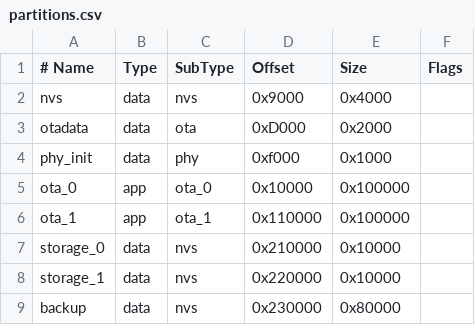
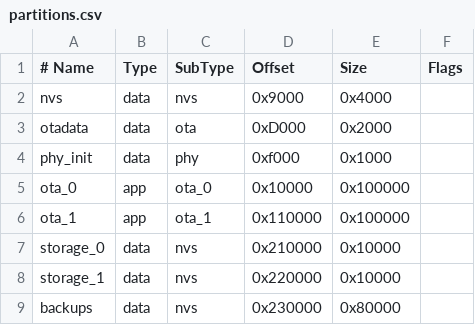
Before and after one commit to viordash/AtsPLC, a CSV file: PLC_esp8266/partitions.csv, drawn as a sheet.

Commit message:
create storage for backups

```diff
--- a/PLC_esp8266/partitions.csv
+++ b/PLC_esp8266/partitions.csv
@@ -8,2 +8,2 @@ storage_0,data, nvs,     0x210000,0x10000
 storage_1,data, nvs,     0x220000,0x10000
-backup,   data, nvs,     0x230000,0x80000
+backups,   data, nvs,     0x230000,0x80000
```
Also changed, not shown: 9 other files.
